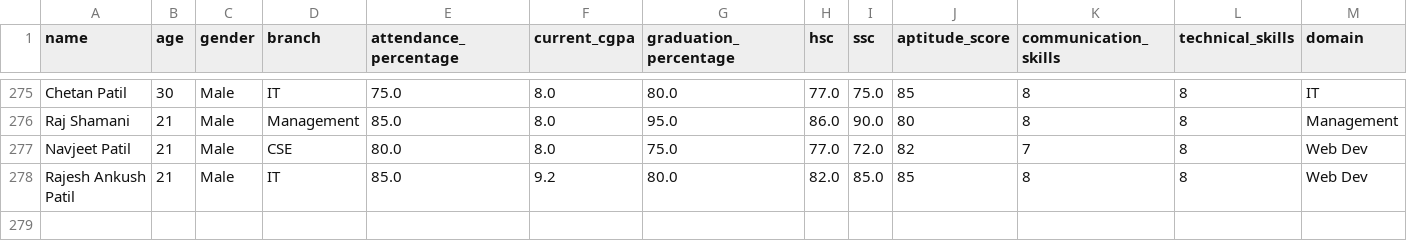
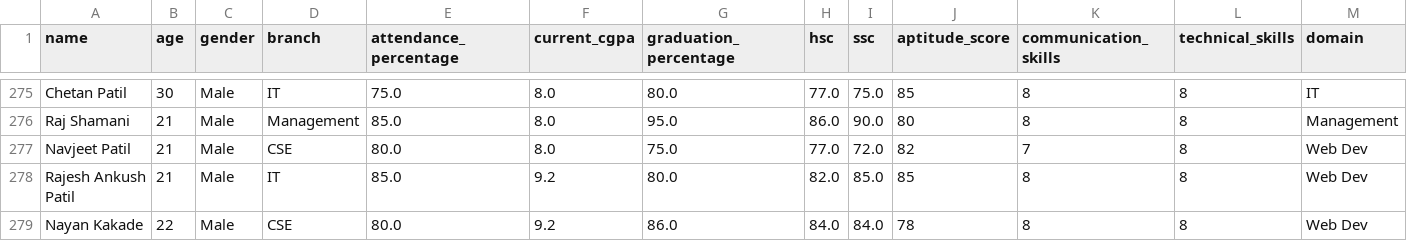
Before and after one commit to Chetanpatil03/placement-prediction, a CSV file: student_placement_data.csv, drawn as a sheet; only a part is shown, gaps mark what is left out; rows hold the shown columns only; the diff names each change by its address in the sheet, - before the commit and + after, or states it on an @@ line.

Commit message:
Update student_placement_data.csv

```diff
--- a/student_placement_data.csv
+++ b/student_placement_data.csv
+row 279: Nayan Kakade | 22 | Male | CSE | 80.0 | 9.2 | 86.0 | 84.0 | 84.0 | 78 | 8 | 8 | Web Dev
```
